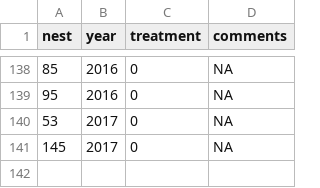
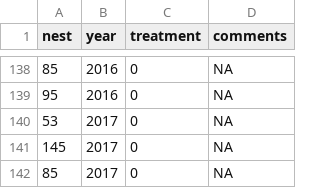
Before and after one commit to robert-sipho/pefa_nest-cam, a CSV file: R/data/00_trt.csv, drawn as a sheet; only a part is shown, gaps mark what is left out; the diff names each change by its address in the sheet, - before the commit and + after, or states it on an @@ line.

```diff
--- a/R/data/00_trt.csv
+++ b/R/data/00_trt.csv
+row 142: 85 | 2017 | 0 | NA
```
Also changed, not shown: 1 other file.
